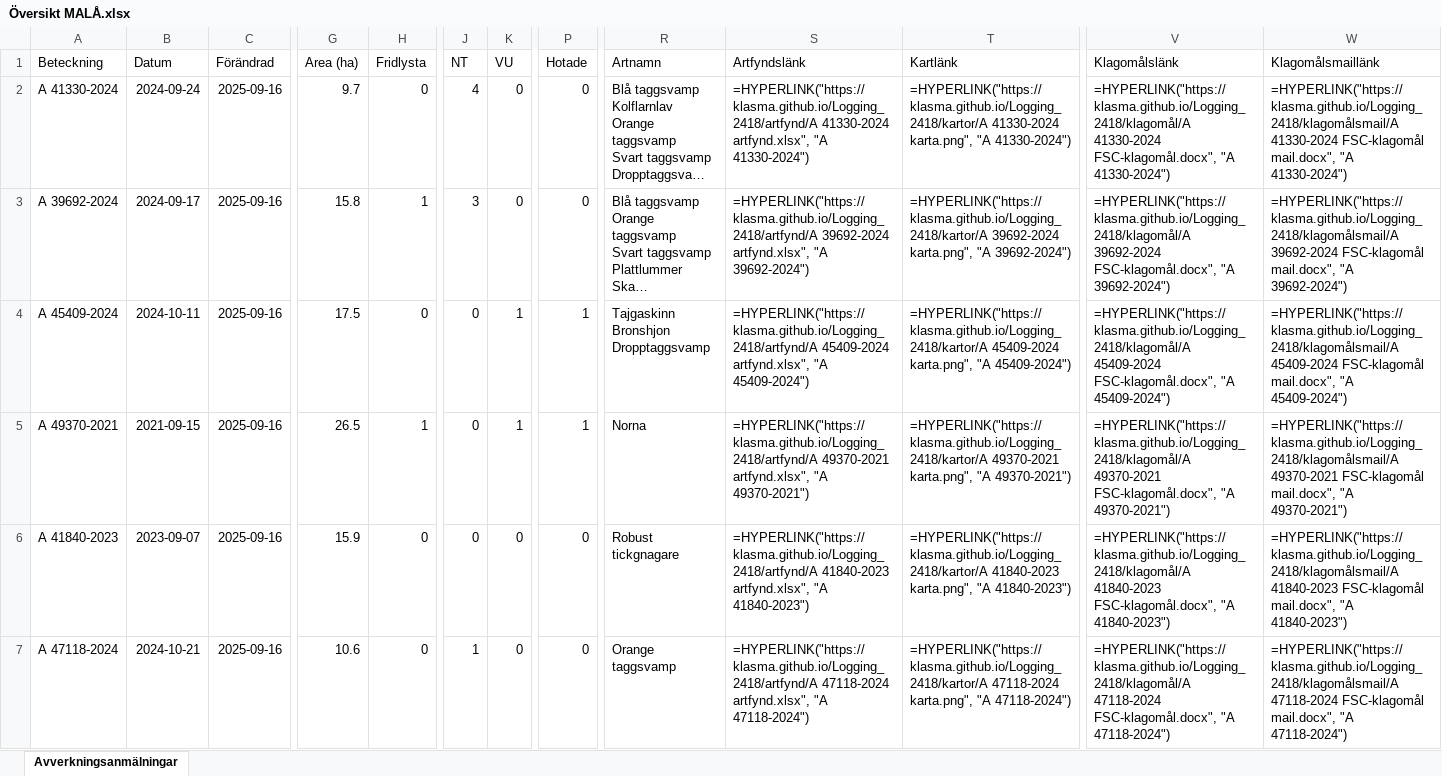
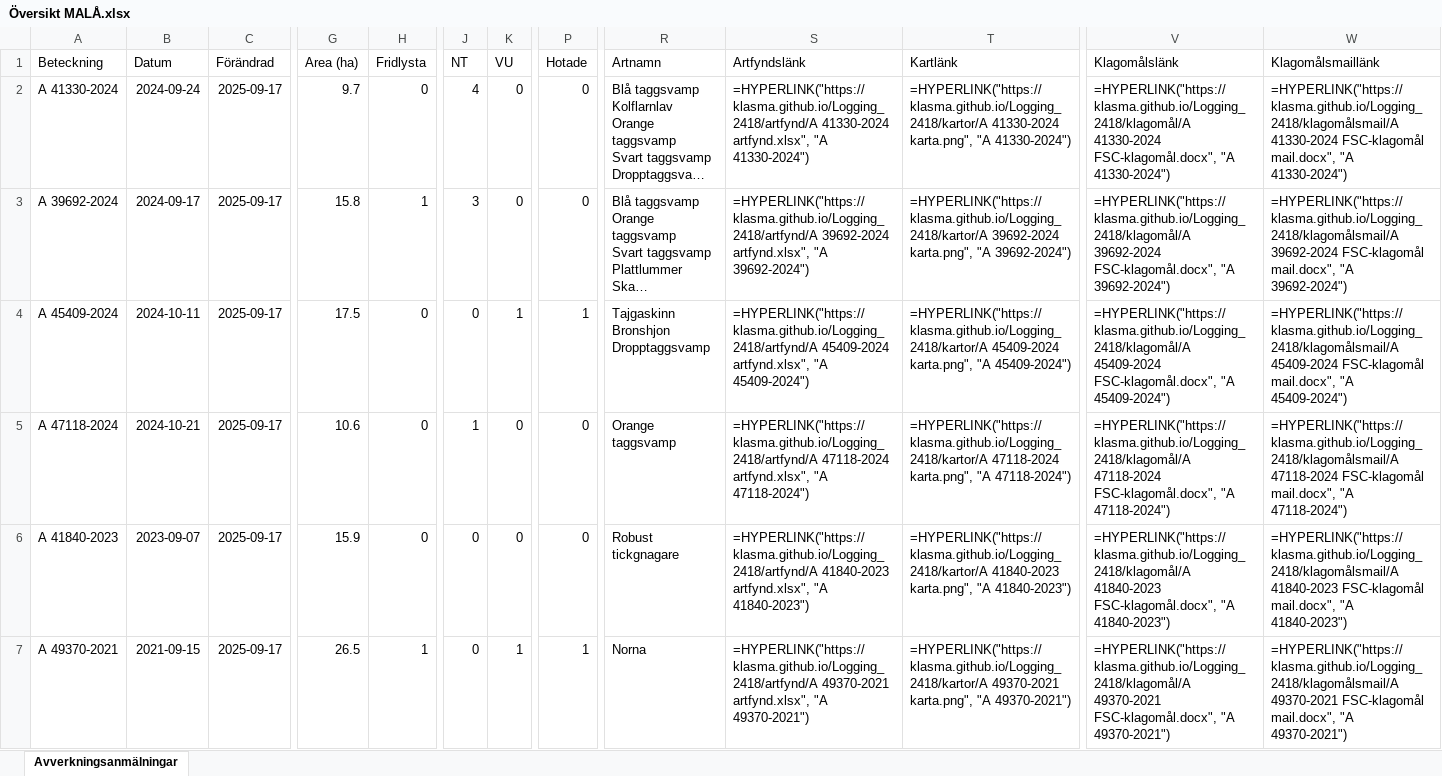
Before and after one commit to klasma/Logging_2418, an Excel workbook: Översikt MALÅ.xlsx, sheet Avverkningsanmälningar, drawn as a sheet; only a part is shown, gaps mark what is left out; long unchanged cells end in …; values as stored, in another font and other column widths than the file's, no borders; formulas without a stored value are shown as written; the diff covers the shown part only; the diff names each change by its address in the sheet, - before the commit and + after, or states it on an @@ line.

```diff
--- a/Översikt MALÅ.xlsx (sheet Avverkningsanmälningar)
+++ b/Översikt MALÅ.xlsx (sheet Avverkningsanmälningar)
-C2:C7 (Förändrad): 2025-09-16
+C2:C7 (Förändrad): 2025-09-17
-A5 (Beteckning): A 49370-2021
+A5 (Beteckning): A 47118-2024
-B5 (Datum): 2021-09-15
+B5 (Datum): 2024-10-21
-G5 (Area (ha)): 26.5
+G5 (Area (ha)): 10.6
-H5 (Fridlysta): 1
+H5 (Fridlysta): 0
-J5 (NT): 0
+J5 (NT): 1
-K5 (VU): 1
+K5 (VU): 0
-P5 (Hotade): 1
+P5 (Hotade): 0
-R5 (Artnamn): Norna
+R5 (Artnamn): Orange taggsvamp
-S5 (Artfyndslänk): =HYPERLINK("https://klasma.github.io/Logging_2418/artfynd/A 49370-2021 artfynd.xlsx", "A 49370-2021")
+S5 (Artfyndslänk): =HYPERLINK("https://klasma.github.io/Logging_2418/artfynd/A 47118-2024 artfynd.xlsx", "A 47118-2024")
-T5 (Kartlänk): =HYPERLINK("https://klasma.github.io/Logging_2418/kartor/A 49370-2021 karta.png", "A 49370-2021")
+T5 (Kartlänk): =HYPERLINK("https://klasma.github.io/Logging_2418/kartor/A 47118-2024 karta.png", "A 47118-2024")
-V5 (Klagomålslänk): =HYPERLINK("https://klasma.github.io/Logging_2418/klagomål/A 49370-2021 FSC-klagomål.docx", "A 49370-2021")
+V5 (Klagomålslänk): =HYPERLINK("https://klasma.github.io/Logging_2418/klagomål/A 47118-2024 FSC-klagomål.docx", "A 47118-2024")
-W5 (Klagomålsmaillänk): =HYPERLINK("https://klasma.github.io/Logging_2418/klagomålsmail/A 49370-2021 FSC-klagomål mail.docx", "A 49370-2021")
+W5 (Klagomålsmaillänk): =HYPERLINK("https://klasma.github.io/Logging_2418/klagomålsmail/A 47118-2024 FSC-klagomål mail.docx", "A 47118-2024")
-A7 (Beteckning): A 47118-2024
+A7 (Beteckning): A 49370-2021
-B7 (Datum): 2024-10-21
+B7 (Datum): 2021-09-15
-G7 (Area (ha)): 10.6
+G7 (Area (ha)): 26.5
-H7 (Fridlysta): 0
+H7 (Fridlysta): 1
-J7 (NT): 1
+J7 (NT): 0
-K7 (VU): 0
+K7 (VU): 1
-P7 (Hotade): 0
+P7 (Hotade): 1
-R7 (Artnamn): Orange taggsvamp
+R7 (Artnamn): Norna
-S7 (Artfyndslänk): =HYPERLINK("https://klasma.github.io/Logging_2418/artfynd/A 47118-2024 artfynd.xlsx", "A 47118-2024")
+S7 (Artfyndslänk): =HYPERLINK("https://klasma.github.io/Logging_2418/artfynd/A 49370-2021 artfynd.xlsx", "A 49370-2021")
-T7 (Kartlänk): =HYPERLINK("https://klasma.github.io/Logging_2418/kartor/A 47118-2024 karta.png", "A 47118-2024")
+T7 (Kartlänk): =HYPERLINK("https://klasma.github.io/Logging_2418/kartor/A 49370-2021 karta.png", "A 49370-2021")
-V7 (Klagomålslänk): =HYPERLINK("https://klasma.github.io/Logging_2418/klagomål/A 47118-2024 FSC-klagomål.docx", "A 47118-2024")
+V7 (Klagomålslänk): =HYPERLINK("https://klasma.github.io/Logging_2418/klagomål/A 49370-2021 FSC-klagomål.docx", "A 49370-2021")
-W7 (Klagomålsmaillänk): =HYPERLINK("https://klasma.github.io/Logging_2418/klagomålsmail/A 47118-2024 FSC-klagomål mail.docx", "A 47118-2024")
+W7 (Klagomålsmaillänk): =HYPERLINK("https://klasma.github.io/Logging_2418/klagomålsmail/A 49370-2021 FSC-klagomål mail.docx", "A 49370-2021")
```
Also changed, not shown: 1411 edited cells elsewhere in this sheet, artfynd/A 39692-2024 artfynd.xlsx, artfynd/A 41330-2024 artfynd.xlsx, 34 other files.
